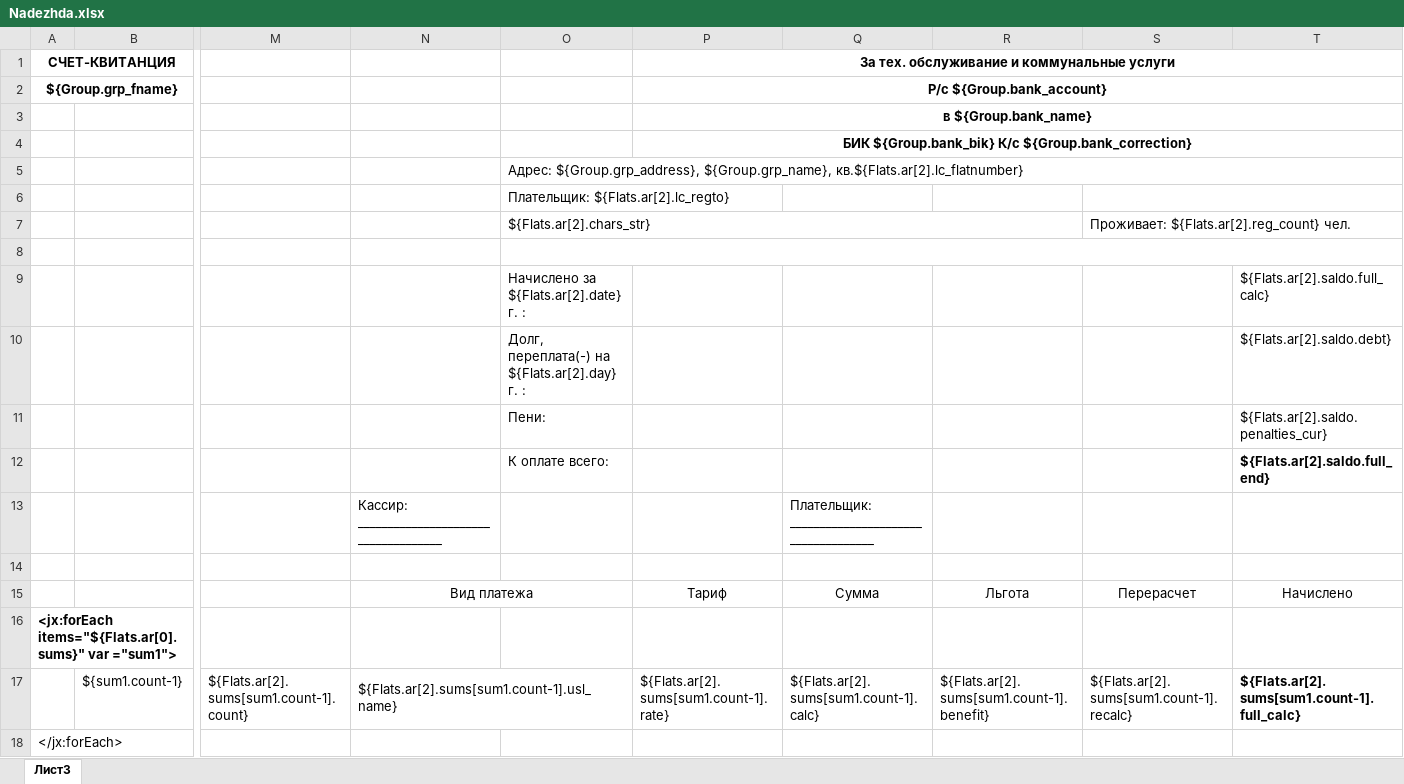
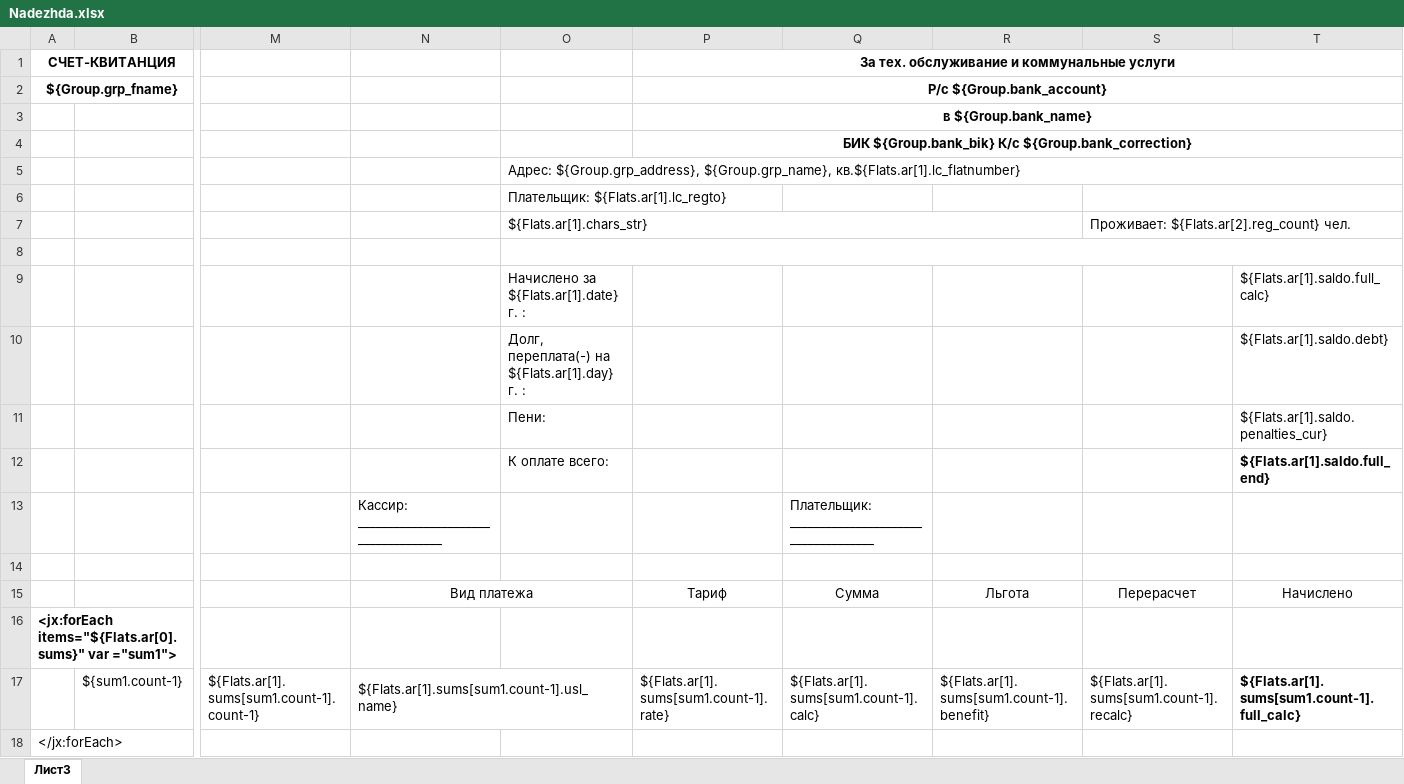
Before and after one commit to AlexeyKashintsev/TSG, an Excel workbook: app/Отчеты/Nadezhda.xlsx, sheet Лист3, drawn as a sheet; only a part is shown, gaps mark what is left out; values as stored, in another font and other column widths than the file's, no borders; the diff covers the shown part only; the diff names each change by its address in the sheet, - before the commit and + after, or states it on an @@ line.

```diff
--- a/app/Отчеты/Nadezhda.xlsx (sheet Лист3)
+++ b/app/Отчеты/Nadezhda.xlsx (sheet Лист3)
-O5: …${Group.grp_address}, ${Group.grp_name}, кв.${Flats.ar[2].lc_flatnumber}
+O5: …${Group.grp_address}, ${Group.grp_name}, кв.${Flats.ar[1].lc_flatnumber}
-O6: Плательщик: ${Flats.ar[2].lc_regto}
+O6: Плательщик: ${Flats.ar[1].lc_regto}
-O7: ${Flats.ar[2].chars_str}
+O7: ${Flats.ar[1].chars_str}
-O9: Начислено за ${Flats.ar[2].date} г. :
+O9: Начислено за ${Flats.ar[1].date} г. :
-T9: ${Flats.ar[2].saldo.full_calc}
+T9: ${Flats.ar[1].saldo.full_calc}
-O10: Долг, переплата(-) на ${Flats.ar[2].day} г. :
+O10: Долг, переплата(-) на ${Flats.ar[1].day} г. :
-T10: ${Flats.ar[2].saldo.debt}
+T10: ${Flats.ar[1].saldo.debt}
-T11: ${Flats.ar[2].saldo.penalties_cur}
+T11: ${Flats.ar[1].saldo.penalties_cur}
-T12: ${Flats.ar[2].saldo.full_end}
+T12: ${Flats.ar[1].saldo.full_end}
-M17: ${Flats.ar[2].sums[sum1.count-1].count}
+M17: ${Flats.ar[1].sums[sum1.count-1].count-1}
-N17: ${Flats.ar[2].sums[sum1.count-1].usl_name}
+N17: ${Flats.ar[1].sums[sum1.count-1].usl_name}
-P17: ${Flats.ar[2].sums[sum1.count-1].rate}
+P17: ${Flats.ar[1].sums[sum1.count-1].rate}
-Q17: ${Flats.ar[2].sums[sum1.count-1].calc}
+Q17: ${Flats.ar[1].sums[sum1.count-1].calc}
-R17: ${Flats.ar[2].sums[sum1.count-1].benefit}
+R17: ${Flats.ar[1].sums[sum1.count-1].benefit}
-S17: ${Flats.ar[2].sums[sum1.count-1].recalc}
+S17: ${Flats.ar[1].sums[sum1.count-1].recalc}
-T17: ${Flats.ar[2].sums[sum1.count-1].full_calc}
+T17: ${Flats.ar[1].sums[sum1.count-1].full_calc}
```
Also changed, not shown: 26 removed rows and 7 edited cells elsewhere in this sheet, 4 other files.
